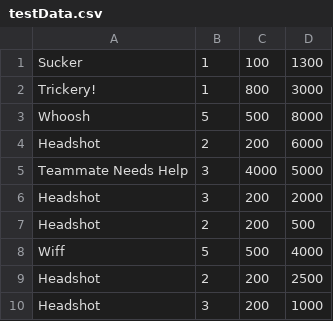
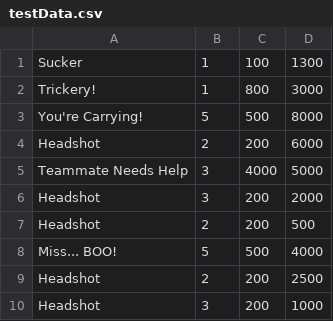
Before and after one commit to graphical-iain/game-notifications, a CSV file: src/assets/testData.csv, drawn as a sheet.

```diff
--- a/src/assets/testData.csv
+++ b/src/assets/testData.csv
@@ -2,3 +2,3 @@ Sucker,1,100,1300
 Trickery!,1,800,3000
-Whoosh,5,500,8000
+You're Carrying!,5,500,8000
 Headshot,2,200,6000
@@ -7,3 +7,3 @@ Headshot,3,200,2000
 Headshot,2,200,500
-Wiff,5,500,4000
+Miss... BOO!,5,500,4000
 Headshot,2,200,2500
```
Also changed, not shown: 3 other files.
